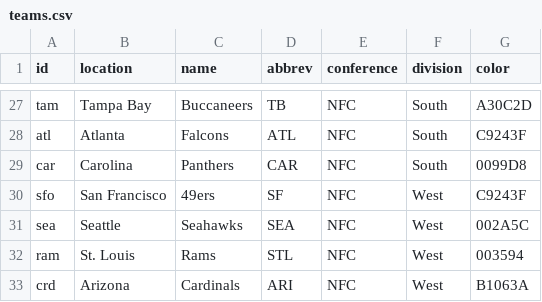
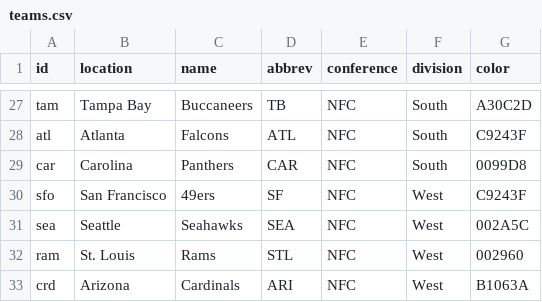
Before and after one commit to CMessinides/nfl-playoff-scenarios, a CSV file: public/data/teams.csv, drawn as a sheet; only a part is shown, gaps mark what is left out.

Commit message:
General reformatting + add team colors and logos

```diff
--- a/public/data/teams.csv
+++ b/public/data/teams.csv
@@ -31,3 +31,3 @@ sfo,San Francisco,49ers,SF,NFC,West,C9243F
 sea,Seattle,Seahawks,SEA,NFC,West,002A5C
-ram,St. Louis,Rams,STL,NFC,West,003594
+ram,St. Louis,Rams,STL,NFC,West,002960
 crd,Arizona,Cardinals,ARI,NFC,West,B1063A
```
Also changed, not shown: 45 other files.
